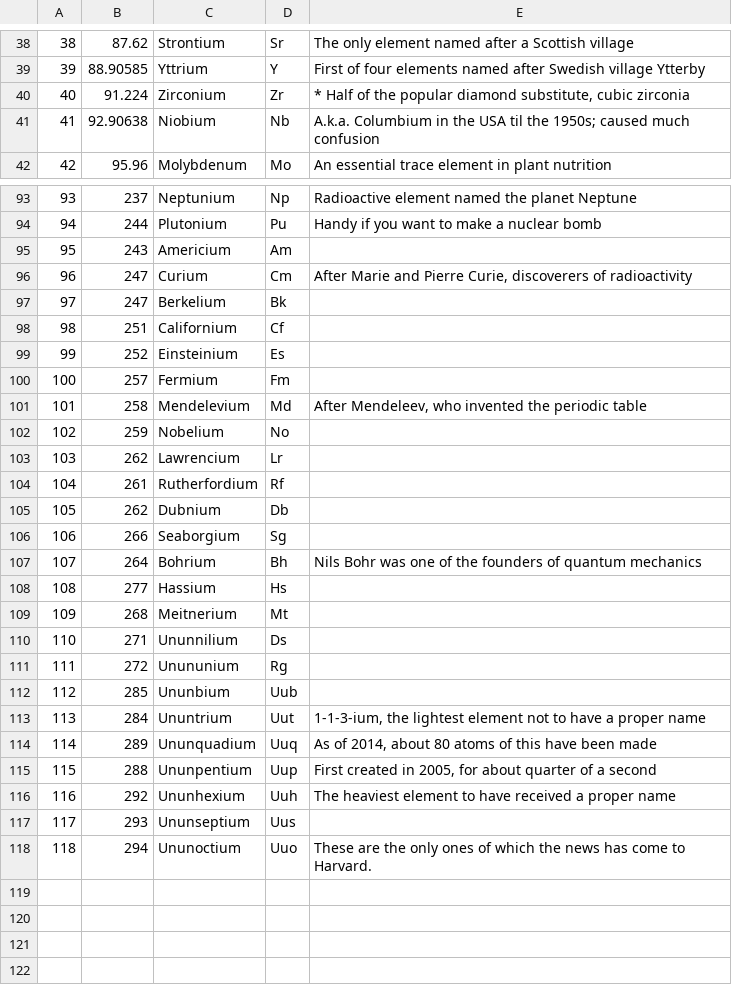
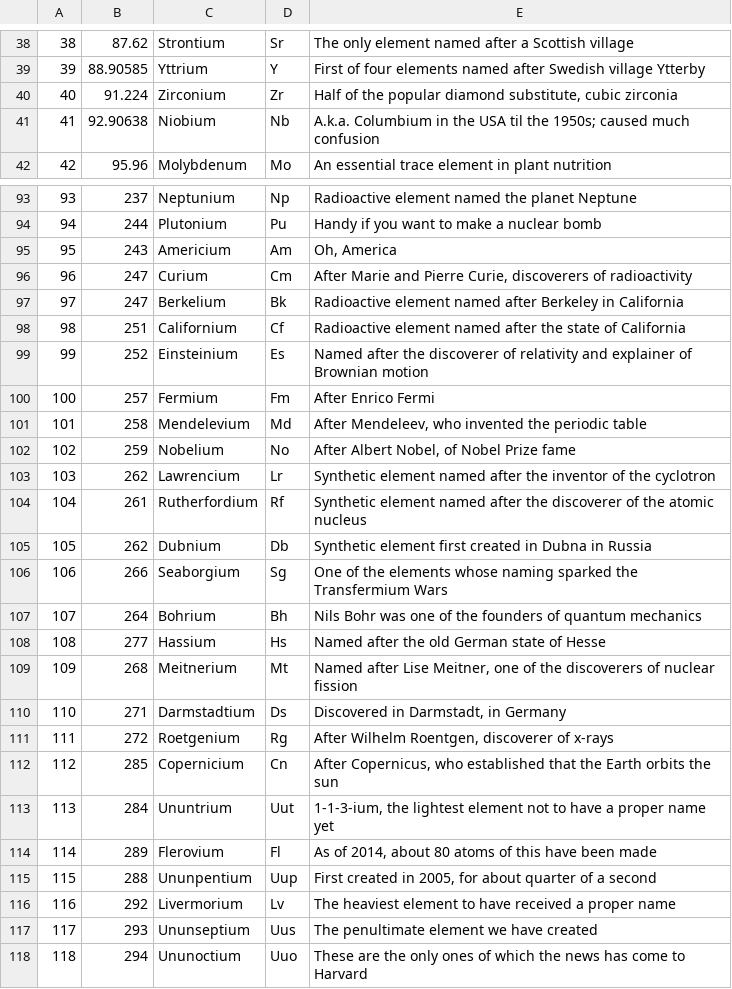
Before and after one commit to oolong/Atomic-Arcade, a TSV file: data/elementnames.tsv, drawn as a sheet; only a part is shown, gaps mark what is left out; the diff covers the shown part only.

Commit message:
Now with snippets of info for every element.

```diff
--- a/data/elementnames.tsv
+++ b/data/elementnames.tsv
@@ -39,3 +39,3 @@
 39	88.90585	Yttrium	Y	First of four elements named after Swedish village Ytterby
-40	91.224	Zirconium	Zr	* Half of the popular diamond substitute, cubic zirconia
+40	91.224	Zirconium	Zr	Half of the popular diamond substitute, cubic zirconia
 41	92.90638	Niobium	Nb	A.k.a. Columbium in the USA til the 1950s; caused much confusion
@@ -94,25 +94,25 @@
 94	244	Plutonium	Pu	Handy if you want to make a nuclear bomb
-95	243	Americium	Am	
+95	243	Americium	Am	Oh, America
 96	247	Curium	Cm	After Marie and Pierre Curie, discoverers of radioactivity
-97	247	Berkelium	Bk	
-98	251	Californium	Cf	
-99	252	Einsteinium	Es	
-100	257	Fermium	Fm	
+97	247	Berkelium	Bk	Radioactive element named after Berkeley in California
+98	251	Californium	Cf	Radioactive element named after the state of California
+99	252	Einsteinium	Es	Named after the discoverer of relativity and explainer of Brownian motion
+100	257	Fermium	Fm	After Enrico Fermi
 101	258	Mendelevium	Md	After Mendeleev, who invented the periodic table
-102	259	Nobelium	No	
-103	262	Lawrencium	Lr	
-104	261	Rutherfordium	Rf	
-105	262	Dubnium	Db	
-106	266	Seaborgium	Sg	
+102	259	Nobelium	No	After Albert Nobel, of Nobel Prize fame
+103	262	Lawrencium	Lr	Synthetic element named after the inventor of the cyclotron
+104	261	Rutherfordium	Rf	Synthetic element named after the discoverer of the atomic nucleus
+105	262	Dubnium	Db	Synthetic element first created in Dubna in Russia
+106	266	Seaborgium	Sg	One of the elements whose naming sparked the Transfermium Wars
 107	264	Bohrium	Bh	Nils Bohr was one of the founders of quantum mechanics
-108	277	Hassium	Hs	
-109	268	Meitnerium	Mt	
-110	271	Ununnilium	Ds	
-111	272	Unununium	Rg	
-112	285	Ununbium	Uub	
-113	284	Ununtrium	Uut	1-1-3-ium, the lightest element not to have a proper name
-114	289	Ununquadium	Uuq	As of 2014, about 80 atoms of this have been made
+108	277	Hassium	Hs	Named after the old German state of Hesse
+109	268	Meitnerium	Mt	Named after Lise Meitner, one of the discoverers of nuclear fission
+110	271	Darmstadtium	Ds	Discovered in Darmstadt, in Germany
+111	272	Roetgenium	Rg	After Wilhelm Roentgen, discoverer of x-rays
+112	285	Copernicium	Cn	After Copernicus, who established that the Earth orbits the sun
+113	284	Ununtrium	Uut	1-1-3-ium, the lightest element not to have a proper name yet
+114	289	Flerovium	Fl	As of 2014, about 80 atoms of this have been made
 115	288	Ununpentium	Uup	First created in 2005, for about quarter of a second
-116	292	Ununhexium	Uuh	The heaviest element to have received a proper name
-117	293	Ununseptium	Uus	
-118	294	Ununoctium	Uuo	These are the only ones of which the news has come to Harvard.
+116	292	Livermorium	Lv	The heaviest element to have received a proper name
+117	293	Ununseptium	Uus	The penultimate element we have created
+118	294	Ununoctium	Uuo	These are the only ones of which the news has come to Harvard
```
Also changed, not shown: 13 edited cells elsewhere in this file, 2 other files.
